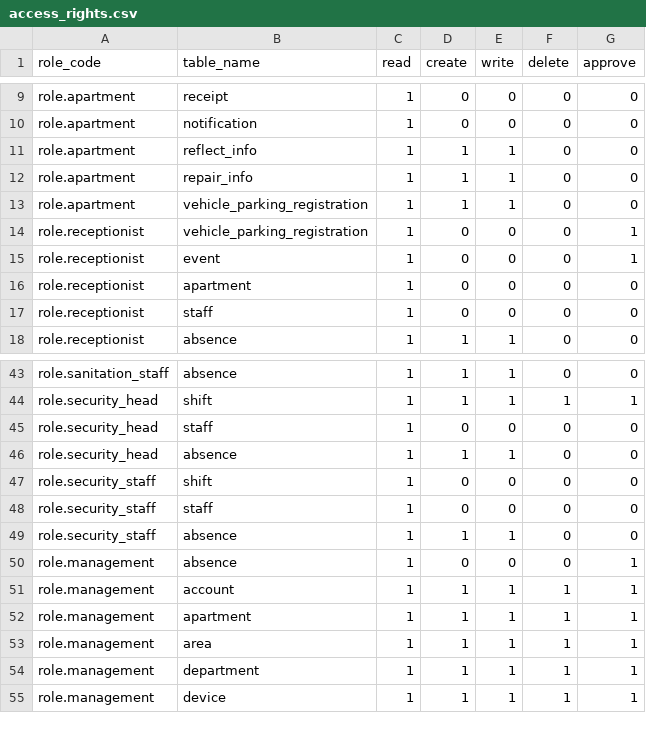
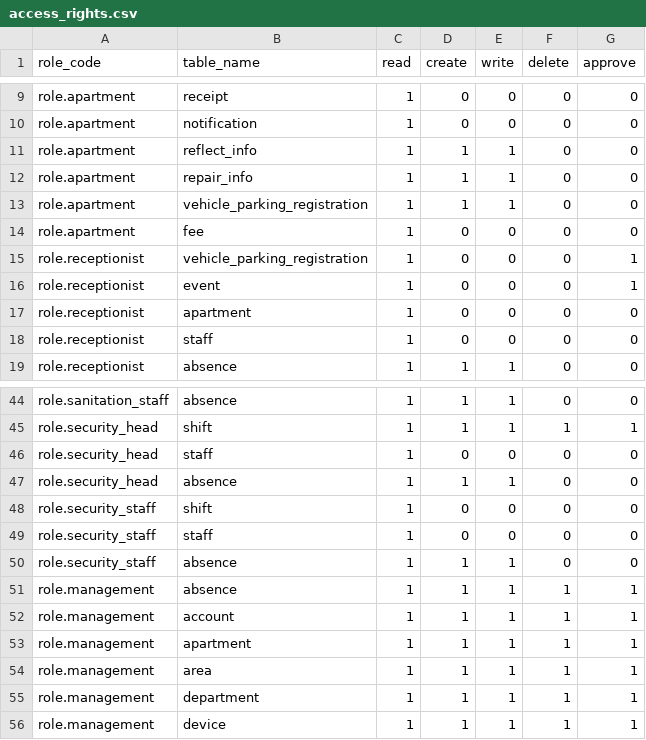
Before and after one commit to tainguyen2019/Apartment-Management-Server, a CSV file: data/access_rights.csv, drawn as a sheet; only a part is shown, gaps mark what is left out.

Commit message:
fix: fix filter data and add reject absence api

```diff
--- a/data/access_rights.csv
+++ b/data/access_rights.csv
@@ -13,2 +13,3 @@ role.apartment,repair_info,1,1,1,0,0
 role.apartment,vehicle_parking_registration,1,1,1,0,0
+role.apartment,fee,1,0,0,0,0
 role.receptionist,vehicle_parking_registration,1,0,0,0,1
@@ -49,3 +50,3 @@ role.security_staff,staff,1,0,0,0,0
 role.security_staff,absence,1,1,1,0,0
-role.management,absence,1,0,0,0,1
+role.management,absence,1,1,1,1,1
 role.management,account,1,1,1,1,1
```
Also changed, not shown: 12 other files.
